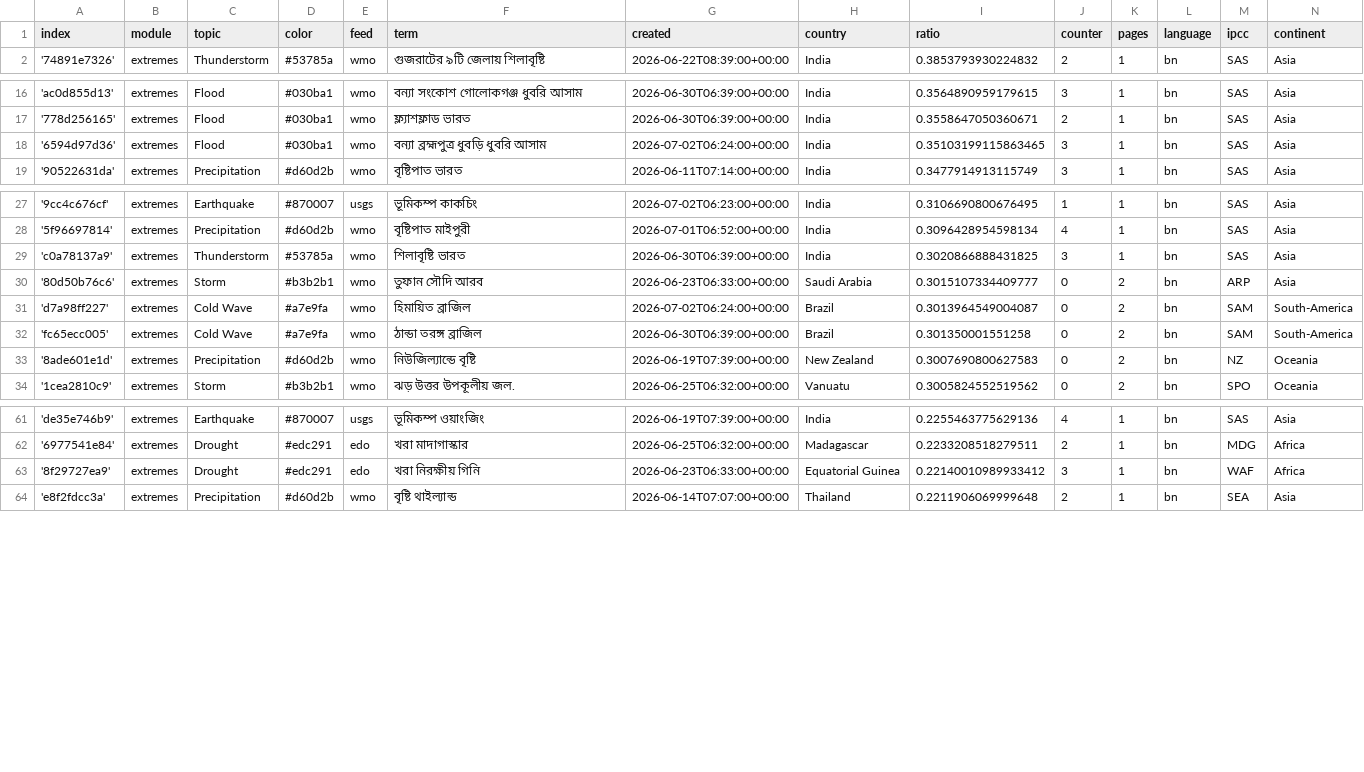
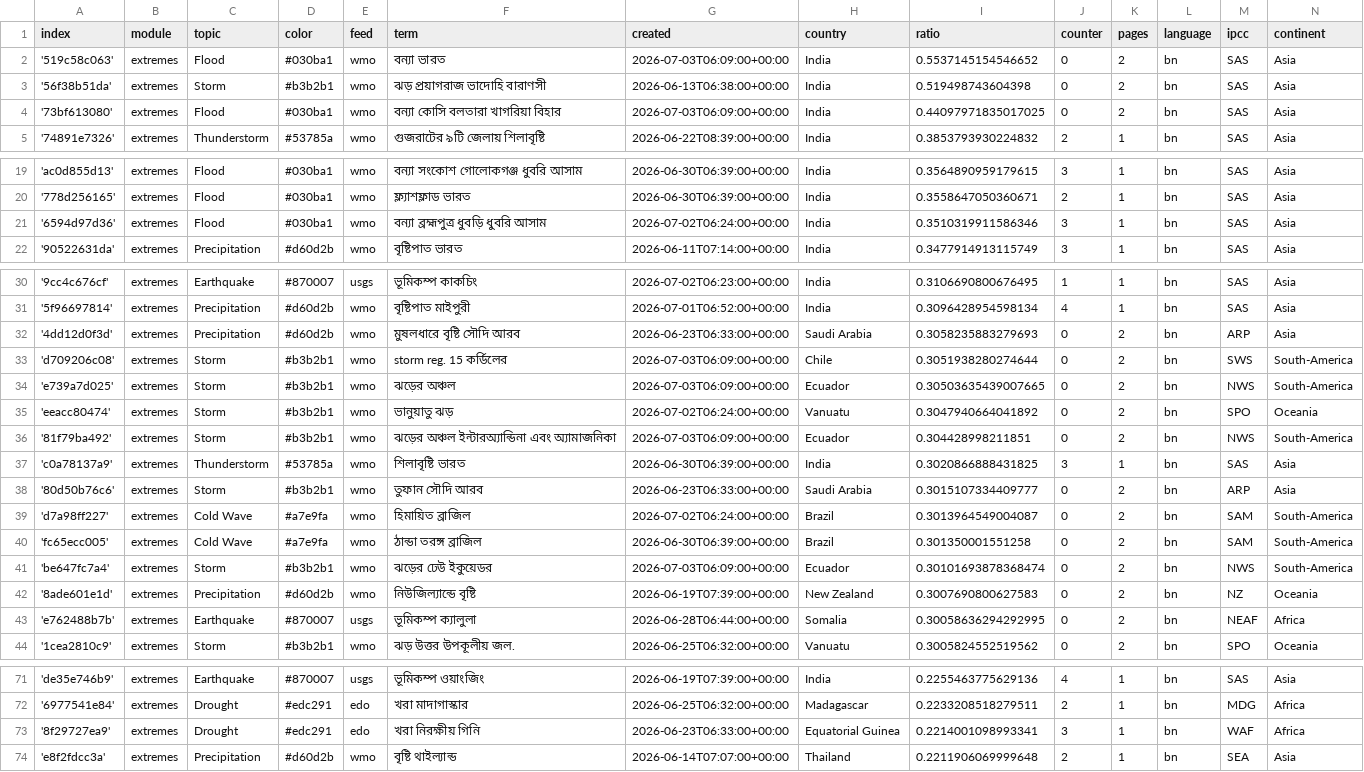
Before and after one commit to sonjanews/bengaliExtremes, a CSV file: terms.csv, drawn as a sheet; only a part is shown, gaps mark what is left out; the diff covers the shown part only.

Commit message:
Commit from GitHub Actions (import:0.0)

```diff
--- a/terms.csv
+++ b/terms.csv
@@ -1,2 +1,5 @@
 index,module,topic,color,feed,term,created,country,ratio,counter,pages,language,ipcc,continent
+'519c58c063',extremes,Flood,#030ba1,wmo,বন্যা ভারত,2026-07-03T06:09:00+00:00,India,0.5537145154546652,0,2,bn,SAS,Asia
+'56f38b51da',extremes,Storm,#b3b2b1,wmo,ঝড় প্রয়াগরাজ ভাদোহি বারাণসী,2026-06-13T06:38:00+00:00,India,0.519498743604398,0,2,bn,SAS,Asia
+'73bf613080',extremes,Flood,#030ba1,wmo,বন্যা কোসি বলতারা খাগরিয়া বিহার,2026-07-03T06:09:00+00:00,India,0.44097971835017025,0,2,bn,SAS,Asia
 '74891e7326',extremes,Thunderstorm,#53785a,wmo,গুজরাটের ৯টি জেলায় শিলাবৃষ্টি,2026-06-22T08:39:00+00:00,India,0.3853793930224832,2,1,bn,SAS,Asia
@@ -17,3 +20,3 @@ index,module,topic,color,feed,term,created,country,ratio,counter,pages,language,
 '778d256165',extremes,Flood,#030ba1,wmo,ফ্ল্যাশফ্লাড ভারত,2026-06-30T06:39:00+00:00,India,0.3558647050360671,2,1,bn,SAS,Asia
-'6594d97d36',extremes,Flood,#030ba1,wmo,বন্যা ব্রহ্মপুত্র ধুবড়ি ধুবরি আসাম,2026-07-02T06:24:00+00:00,India,0.35103199115863465,3,1,bn,SAS,Asia
+'6594d97d36',extremes,Flood,#030ba1,wmo,বন্যা ব্রহ্মপুত্র ধুবড়ি ধুবরি আসাম,2026-07-02T06:24:00+00:00,India,0.3510319911586346,3,1,bn,SAS,Asia
 '90522631da',extremes,Precipitation,#d60d2b,wmo,বৃষ্টিপাত ভারত,2026-06-11T07:14:00+00:00,India,0.3477914913115749,3,1,bn,SAS,Asia
@@ -28,2 +31,7 @@ index,module,topic,color,feed,term,created,country,ratio,counter,pages,language,
 '5f96697814',extremes,Precipitation,#d60d2b,wmo,বৃষ্টিপাত মাইপুরী,2026-07-01T06:52:00+00:00,India,0.3096428954598134,4,1,bn,SAS,Asia
+'4dd12d0f3d',extremes,Precipitation,#d60d2b,wmo,মুষলধারে বৃষ্টি সৌদি আরব,2026-06-23T06:33:00+00:00,Saudi Arabia,0.3058235883279693,0,2,bn,ARP,Asia
+'d709206c08',extremes,Storm,#b3b2b1,wmo,storm reg. 15 কর্ডিলের,2026-07-03T06:09:00+00:00,Chile,0.3051938280274644,0,2,bn,SWS,South-America
+'e739a7d025',extremes,Storm,#b3b2b1,wmo,ঝড়ের অঞ্চল,2026-07-03T06:09:00+00:00,Ecuador,0.30503635439007665,0,2,bn,NWS,South-America
+'eeacc80474',extremes,Storm,#b3b2b1,wmo,ভানুয়াতু ঝড়,2026-07-02T06:24:00+00:00,Vanuatu,0.3047940664041892,0,2,bn,SPO,Oceania
+'81f79ba492',extremes,Storm,#b3b2b1,wmo,ঝড়ের অঞ্চল ইন্টারঅ্যান্ডিনা এবং অ্যামাজনিকা,2026-07-03T06:09:00+00:00,Ecuador,0.304428998211851,0,2,bn,NWS,South-America
 'c0a78137a9',extremes,Thunderstorm,#53785a,wmo,শিলাবৃষ্টি ভারত,2026-06-30T06:39:00+00:00,India,0.3020866888431825,3,1,bn,SAS,Asia
@@ -32,3 +40,5 @@ index,module,topic,color,feed,term,created,country,ratio,counter,pages,language,
 'fc65ecc005',extremes,Cold Wave,#a7e9fa,wmo,ঠান্ডা তরঙ্গ ব্রাজিল,2026-06-30T06:39:00+00:00,Brazil,0.301350001551258,0,2,bn,SAM,South-America
+'be647fc7a4',extremes,Storm,#b3b2b1,wmo,ঝড়ের ঢেউ ইকুয়েডর,2026-07-03T06:09:00+00:00,Ecuador,0.30101693878368474,0,2,bn,NWS,South-America
 '8ade601e1d',extremes,Precipitation,#d60d2b,wmo,নিউজিল্যান্ডে বৃষ্টি,2026-06-19T07:39:00+00:00,New Zealand,0.3007690800627583,0,2,bn,NZ,Oceania
+'e762488b7b',extremes,Earthquake,#870007,usgs,ভূমিকম্প ক্যালুলা,2026-06-28T06:44:00+00:00,Somalia,0.30058636294292995,0,2,bn,NEAF,Africa
 '1cea2810c9',extremes,Storm,#b3b2b1,wmo,ঝড় উত্তর উপকূলীয় জল.,2026-06-25T06:32:00+00:00,Vanuatu,0.3005824552519562,0,2,bn,SPO,Oceania
@@ -62,3 +72,3 @@ index,module,topic,color,feed,term,created,country,ratio,counter,pages,language,
 '6977541e84',extremes,Drought,#edc291,edo,খরা মাদাগাস্কার,2026-06-25T06:32:00+00:00,Madagascar,0.2233208518279511,2,1,bn,MDG,Africa
-'8f29727ea9',extremes,Drought,#edc291,edo,খরা নিরক্ষীয় গিনি,2026-06-23T06:33:00+00:00,Equatorial Guinea,0.22140010989933412,3,1,bn,WAF,Africa
+'8f29727ea9',extremes,Drought,#edc291,edo,খরা নিরক্ষীয় গিনি,2026-06-23T06:33:00+00:00,Equatorial Guinea,0.2214001098993341,3,1,bn,WAF,Africa
 'e8f2fdcc3a',extremes,Precipitation,#d60d2b,wmo,বৃষ্টি থাইল্যান্ড,2026-06-14T07:07:00+00:00,Thailand,0.2211906069999648,2,1,bn,SEA,Asia
```
Also changed, not shown: 5 edited cells elsewhere in this file.
